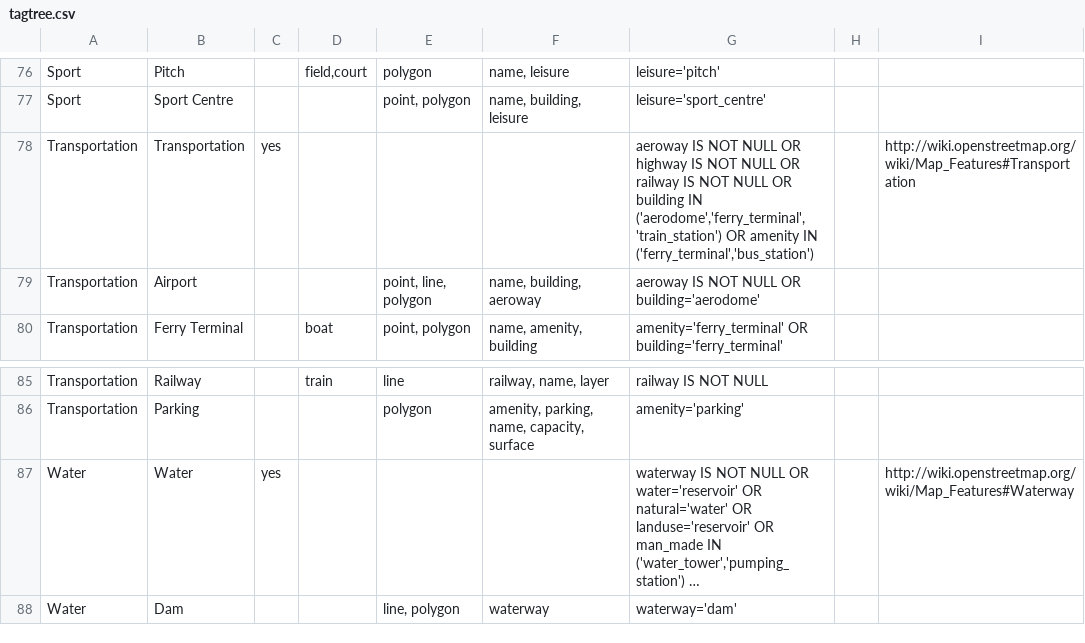
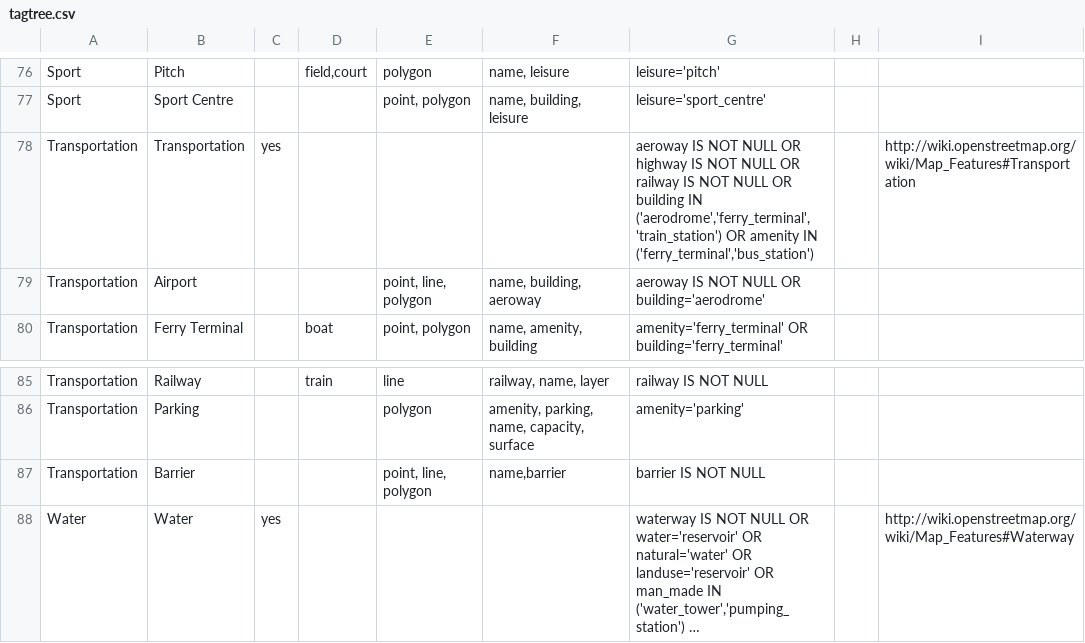
Before and after one commit to hotosm/osm-export-tool, a CSV file: ui/app/utils/tagtree.csv, drawn as a sheet; only a part is shown, gaps mark what is left out; the shorter side is filled out with more unchanged rows; long unchanged cells end in …; the diff names each change by its address in the sheet, - before the commit and + after, or states it on an @@ line.

Commit message:
update tag tree; barriers, aerodromes, clinics [#287, #305, #307]

```diff
--- a/ui/app/utils/tagtree.csv
+++ b/ui/app/utils/tagtree.csv
-G78: …building IN ('aerodome','ferry_terminal','train_station') OR amenity…
+G78: …building IN ('aerodrome','ferry_terminal','train_station') OR amenity…
-G79: aeroway IS NOT NULL OR building='aerodome'
+G79: aeroway IS NOT NULL OR building='aerodrome'
+row 87: Transportation | Barrier |  |  | point, line, polygon | name,barrier | barrier IS NOT NULL
```
Also changed, not shown: 1 other file.
